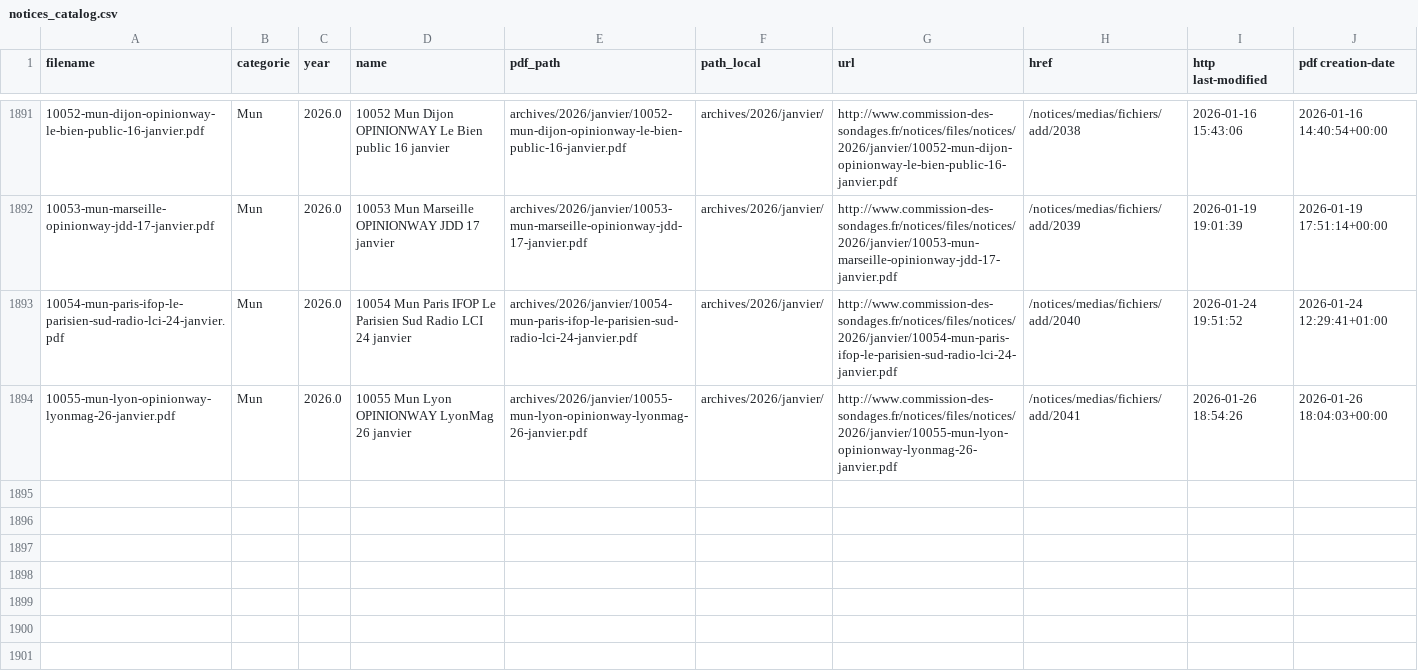
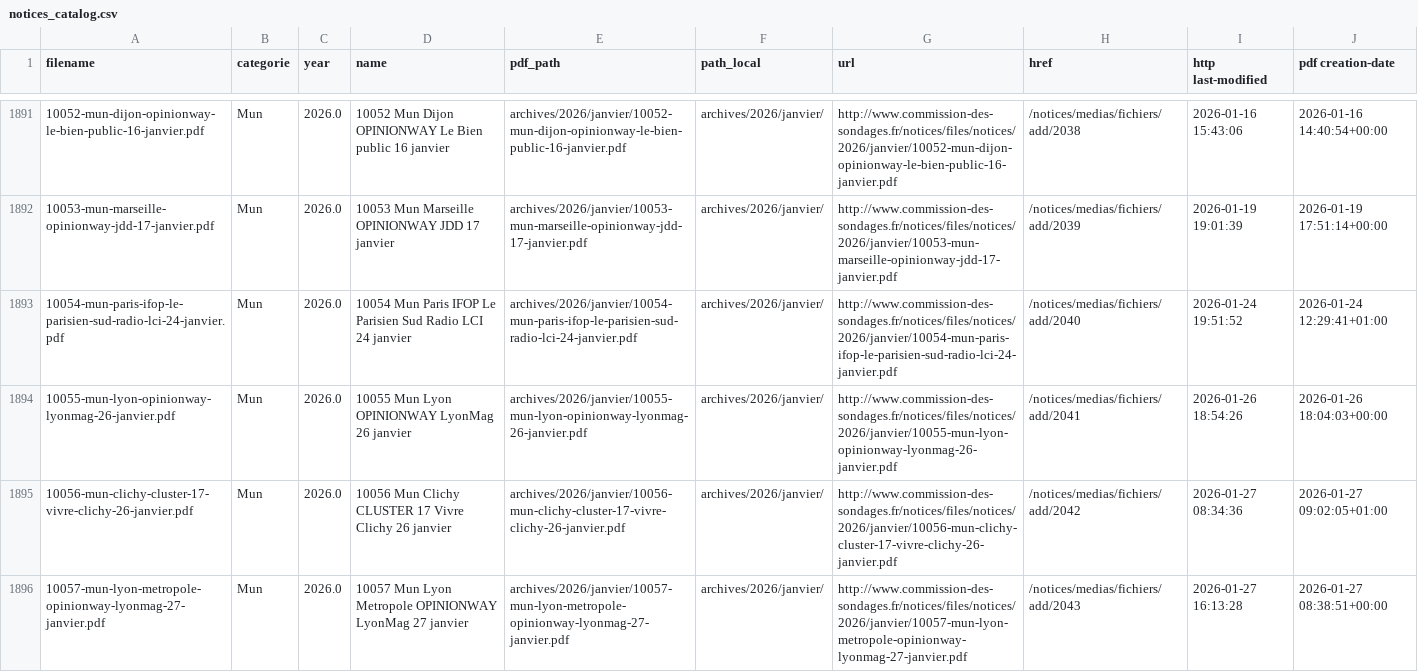
Before and after one commit to MieuxVoter/sondages-commission-index, a CSV file: notices_catalog.csv, drawn as a sheet; only a part is shown, gaps mark what is left out; the diff names each change by its address in the sheet, - before the commit and + after, or states it on an @@ line.

```diff
--- a/notices_catalog.csv
+++ b/notices_catalog.csv
+row 1895: 10056-mun-clichy-cluster-17-vivre-clichy-26-janvier.pdf | Mun | 2026.0 | 10056 Mun Clichy CLUSTER 17 Vivre Clichy 26 janvier | archives/2026/janvier/10056-mun-clichy-cluster-17-vivre-clichy-26-janvier.pdf | archives/2026/janvier/ | http://www.commission-des-sondages.fr/notices/files/notices/2026/janvier/10056-mun-clichy-cluster-17-vivre-clichy-26-janvier.pdf | /notices/medias/fichiers/add/2042 | 2026-01-27 08:34:36 | 2026-01-27 09:02:05+01:00
+row 1896: 10057-mun-lyon-metropole-opinionway-lyonmag-27-janvier.pdf | Mun | 2026.0 | 10057 Mun Lyon Metropole OPINIONWAY LyonMag 27 janvier | archives/2026/janvier/10057-mun-lyon-metropole-opinionway-lyonmag-27-janvier.pdf | archives/2026/janvier/ | http://www.commission-des-sondages.fr/notices/files/notices/2026/janvier/10057-mun-lyon-metropole-opinionway-lyonmag-27-janvier.pdf | /notices/medias/fichiers/add/2043 | 2026-01-27 16:13:28 | 2026-01-27 08:38:51+00:00
```
Also changed, not shown: base.csv, files.csv, 2 other files.
